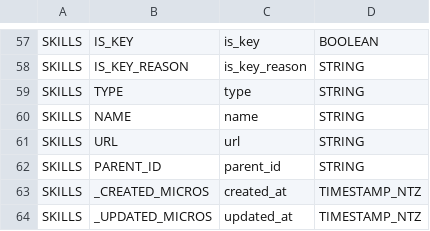
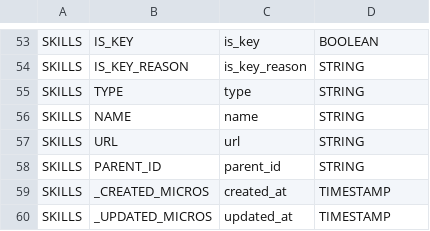
Before and after one commit to araminho/dbt-core-test-project, a CSV file: seeds/raw_to_stg_config.csv, drawn as a sheet; only a part is shown, gaps mark what is left out; the diff covers the shown part only.

```diff
--- a/seeds/raw_to_stg_config.csv
+++ b/seeds/raw_to_stg_config.csv
@@ -62,3 +58,3 @@ SKILLS,URL,url,STRING
 SKILLS,PARENT_ID,parent_id,STRING
-SKILLS,_CREATED_MICROS,created_at,TIMESTAMP_NTZ
-SKILLS,_UPDATED_MICROS,updated_at,TIMESTAMP_NTZ
+SKILLS,_CREATED_MICROS,created_at,TIMESTAMP
+SKILLS,_UPDATED_MICROS,updated_at,TIMESTAMP
```
Also changed, not shown: 4 removed rows and 10 edited cells elsewhere in this file, 12 other files.
